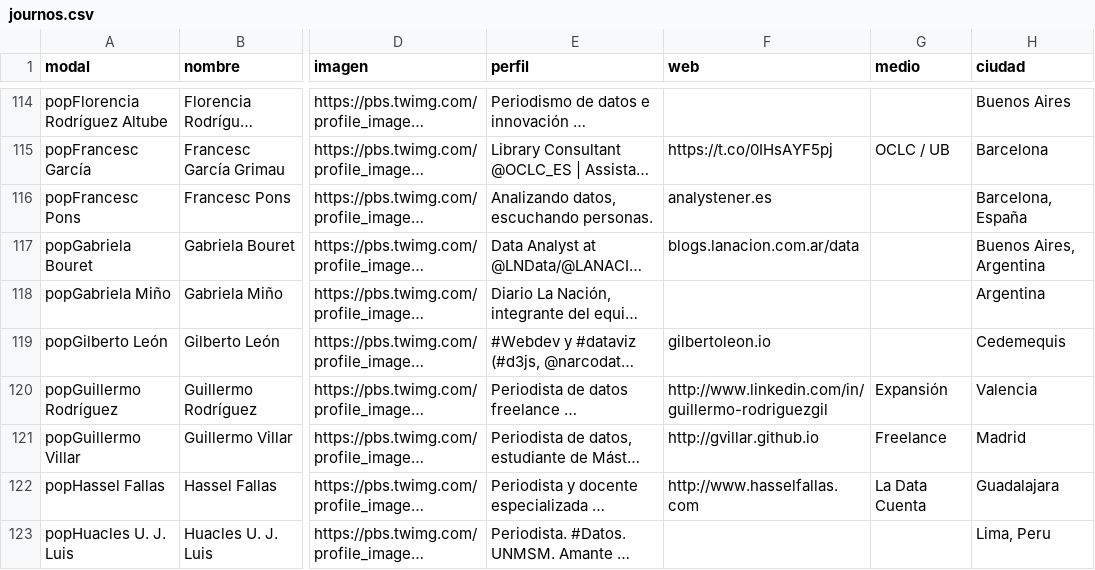
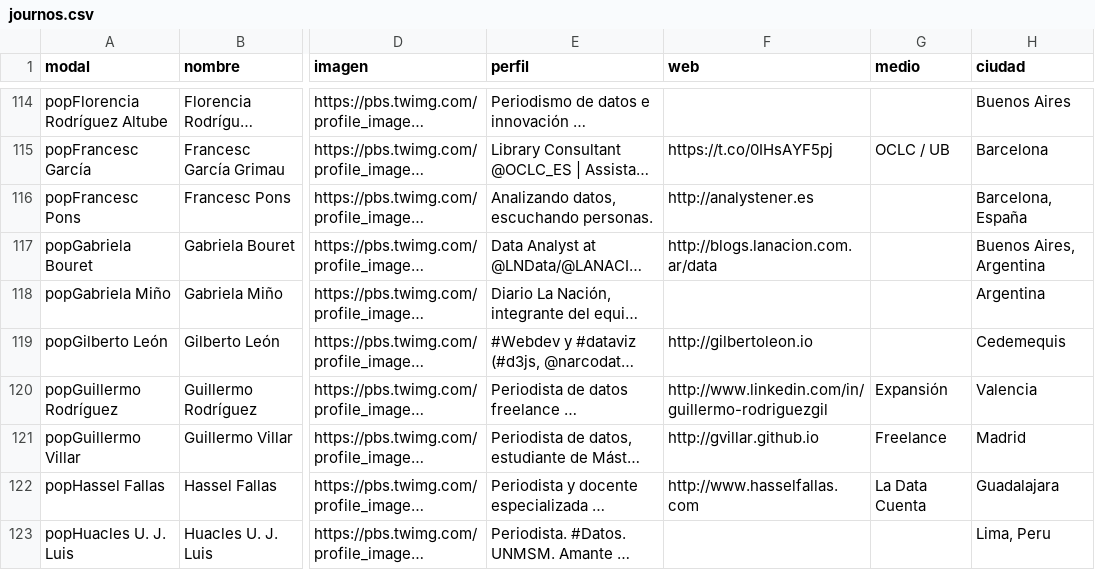
Before and after one commit to mipumh/djspain, a CSV file: _data/journos.csv, drawn as a sheet; only a part is shown, gaps mark what is left out; long unchanged cells end in …; the diff covers the shown part only; the diff names each change by its address in the sheet, - before the commit and + after, or states it on an @@ line.

```diff
--- a/_data/journos.csv
+++ b/_data/journos.csv
-F116 (web): analystener.es
+F116 (web): http://analystener.es
-F117 (web): blogs.lanacion.com.ar/data
+F117 (web): http://blogs.lanacion.com.ar/data
-F119 (web): gilbertoleon.io
+F119 (web): http://gilbertoleon.io
```
Also changed, not shown: 42 edited cells elsewhere in this file.
